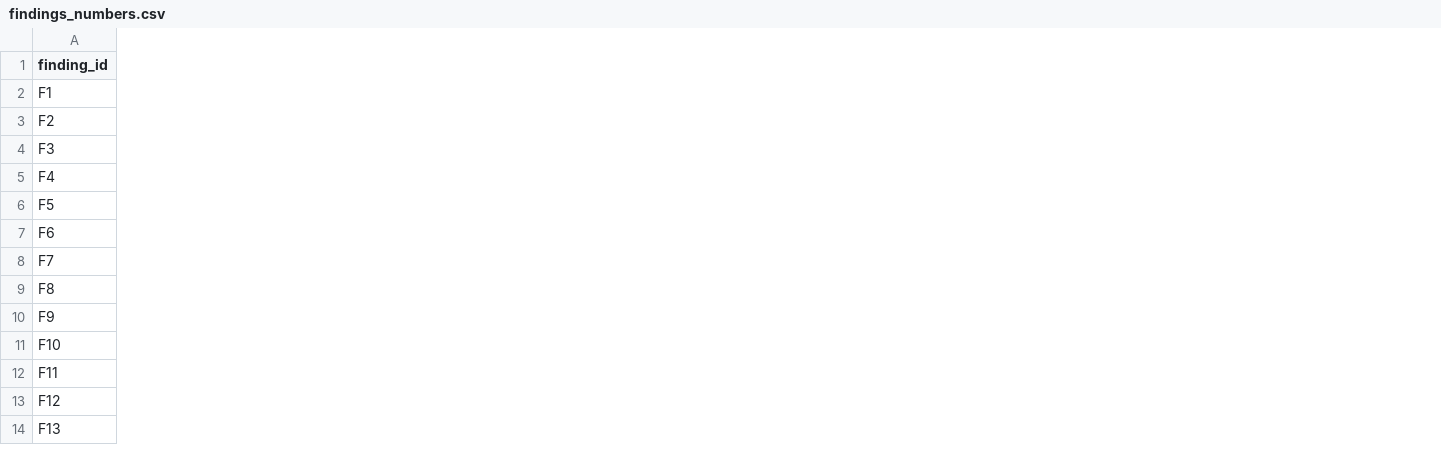
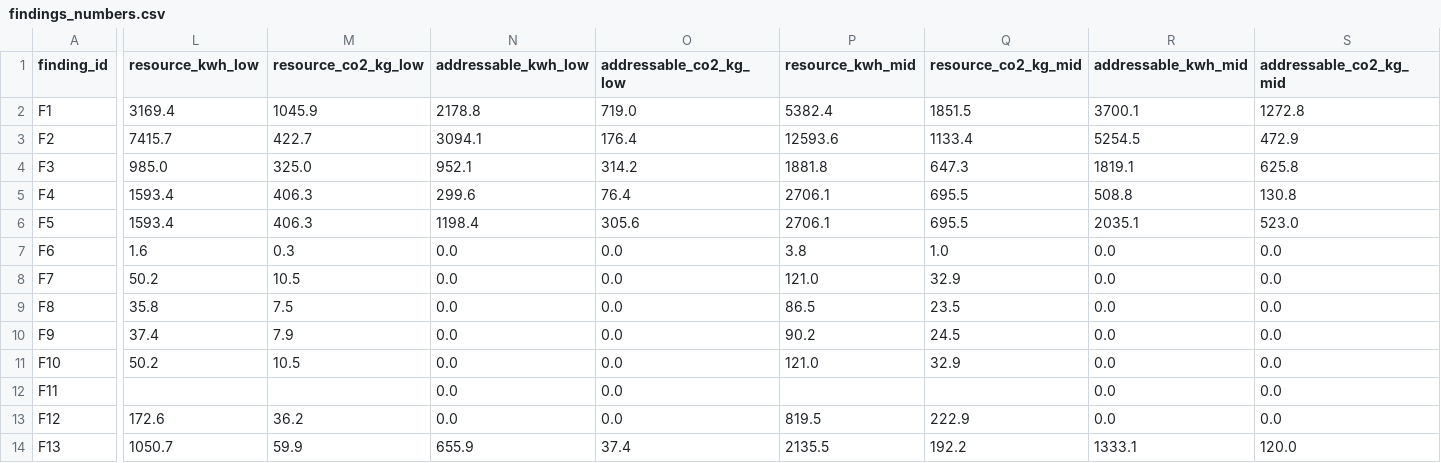
Before and after one commit to shedman68/agent-lca, a CSV file: analysis/kb/findings_numbers.csv, drawn as a sheet; only a part is shown, gaps mark what is left out; the diff covers the shown part only; the diff names each change by its address in the sheet, - before the commit and + after, or states it on an @@ line.

```diff
--- a/analysis/kb/findings_numbers.csv
+++ b/analysis/kb/findings_numbers.csv
+column L (resource_kwh_low), rows 2-14: 3169.4 | 7415.7 | 985.0 | 1593.4 | 1593.4 | 1.6 | 50.2 | 35.8 | 37.4 | 50.2 |  | 172.6 | 1050.7
+column M (resource_co2_kg_low), rows 2-14: 1045.9 | 422.7 | 325.0 | 406.3 | 406.3 | 0.3 | 10.5 | 7.5 | 7.9 | 10.5 |  | 36.2 | 59.9
+column N (addressable_kwh_low), rows 2-14: 2178.8 | 3094.1 | 952.1 | 299.6 | 1198.4 | 0.0 | 0.0 | 0.0 | 0.0 | 0.0 | 0.0 | 0.0 | 655.9
+column O (addressable_co2_kg_low), rows 2-14: 719.0 | 176.4 | 314.2 | 76.4 | 305.6 | 0.0 | 0.0 | 0.0 | 0.0 | 0.0 | 0.0 | 0.0 | 37.4
+column P (resource_kwh_mid), rows 2-14: 5382.4 | 12593.6 | 1881.8 | 2706.1 | 2706.1 | 3.8 | 121.0 | 86.5 | 90.2 | 121.0 |  | 819.5 | 2135.5
+column Q (resource_co2_kg_mid), rows 2-14: 1851.5 | 1133.4 | 647.3 | 695.5 | 695.5 | 1.0 | 32.9 | 23.5 | 24.5 | 32.9 |  | 222.9 | 192.2
+column R (addressable_kwh_mid), rows 2-14: 3700.1 | 5254.5 | 1819.1 | 508.8 | 2035.1 | 0.0 | 0.0 | 0.0 | 0.0 | 0.0 | 0.0 | 0.0 | 1333.1
+column S (addressable_co2_kg_mid), rows 2-14: 1272.8 | 472.9 | 625.8 | 130.8 | 523.0 | 0.0 | 0.0 | 0.0 | 0.0 | 0.0 | 0.0 | 0.0 | 120.0
```
Also changed, not shown: 6 added columns elsewhere in this file, 4 other files.
